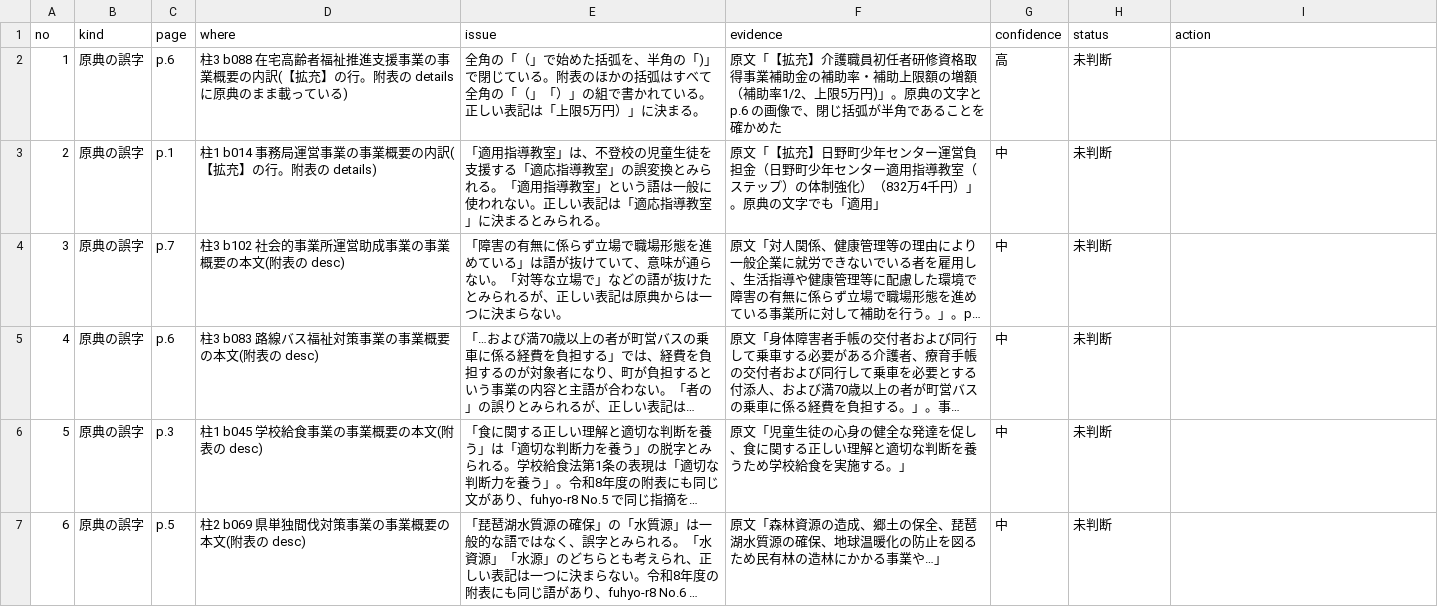
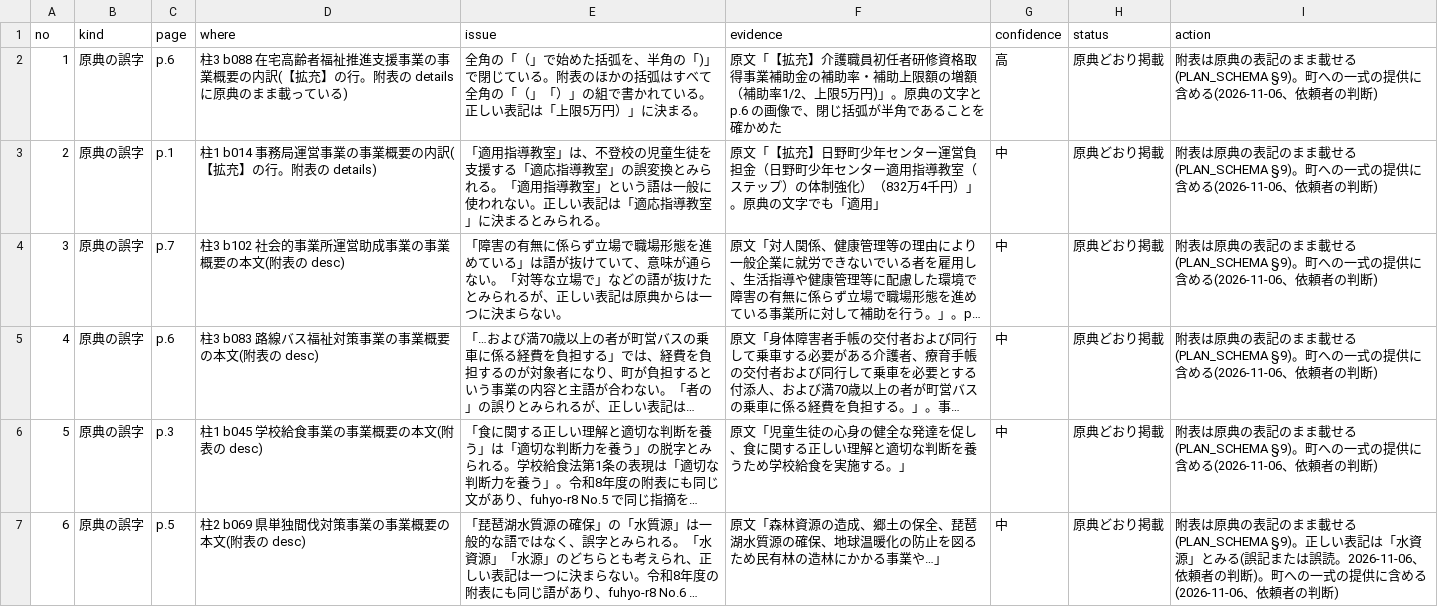
Before and after one commit to kken78/shiga-hino-plans, a TSV file: data/source_issues/fuhyo-r3.tsv, drawn as a sheet; only a part is shown; long unchanged cells end in …; the diff covers the shown part only; the diff names each change by its address in the sheet, - before the commit and + after, or states it on an @@ line.

Commit message:
附表 令和3年度の段3: 未判断11件を原典どおり掲載にする(No.6 の「水質源」は「水資源」とみる)

```diff
--- a/data/source_issues/fuhyo-r3.tsv
+++ b/data/source_issues/fuhyo-r3.tsv
-H2:H7 (status): 未判断
+H2:H7 (status): 原典どおり掲載
-I2:I6 (action): (empty)
+I2:I6 (action): 附表は原典の表記のまま載せる(PLAN_SCHEMA §9)。町への一式の提供に含める(2026-11-06、依頼者の判断)
-I7 (action): (empty)
+I7 (action): 附表は原典の表記のまま載せる(PLAN_SCHEMA §9)。正しい表記は「水資源」とみる(誤記または誤読。2026-11-06、依頼者の判断)。町への一式の提供に含める(2026-11-06、依頼者の判断)
```
Also changed, not shown: 10 edited cells elsewhere in this file.
